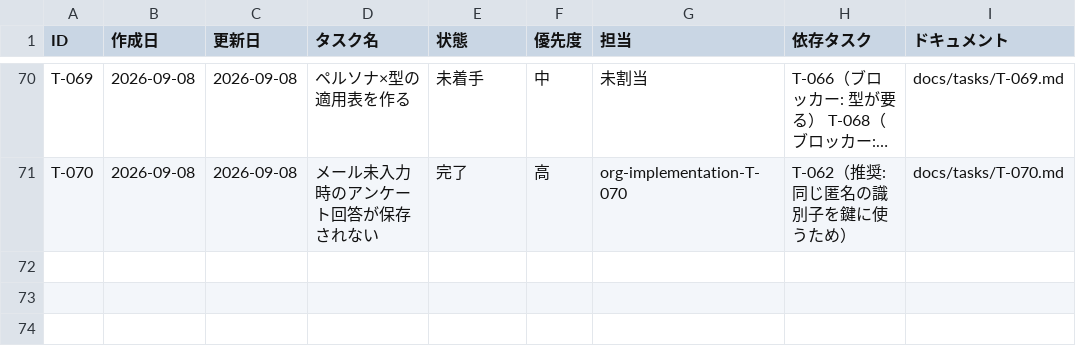
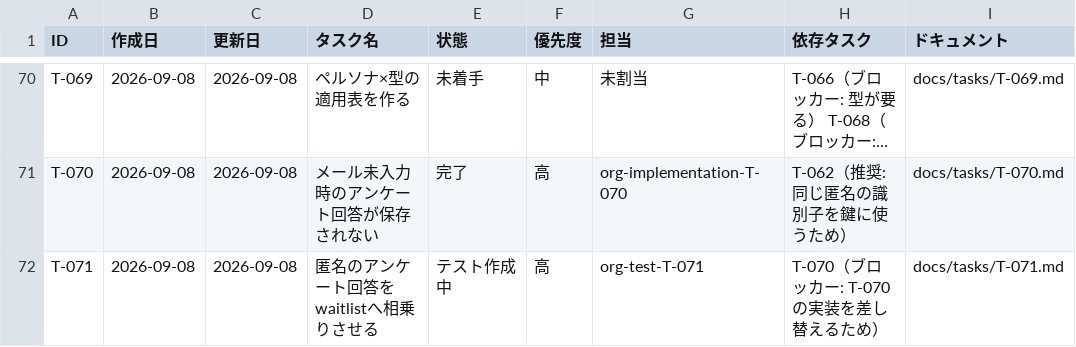
Before and after one commit to umiji/pergram, a CSV file: docs/task-list-pergram.csv, drawn as a sheet; only a part is shown, gaps mark what is left out; long unchanged cells end in …; the diff names each change by its address in the sheet, - before the commit and + after, or states it on an @@ line.

```diff
--- a/docs/task-list-pergram.csv
+++ b/docs/task-list-pergram.csv
+row 72: T-071 | 2026-09-08 | 2026-09-08 | 匿名のアンケート回答をwaitlistへ相乗りさせる | テスト作成中 | 高 | org-test-T-071 | T-070（ブロッカー: T-070 の実装を差し替えるため） | docs/tasks/T-071.md
```
Also changed, not shown: docs/token-usage-pergram.csv, 1 other file.
